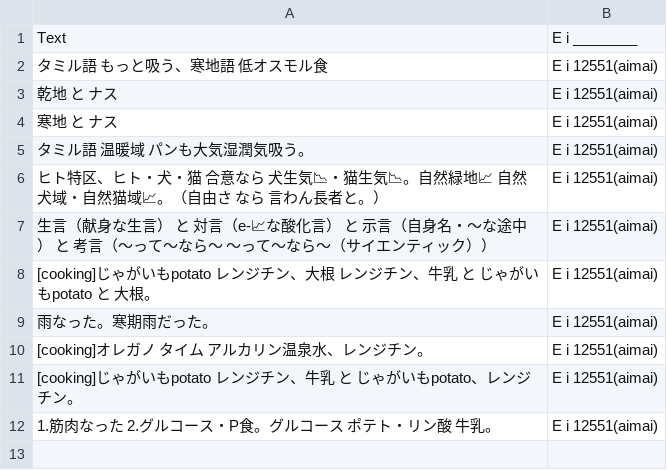
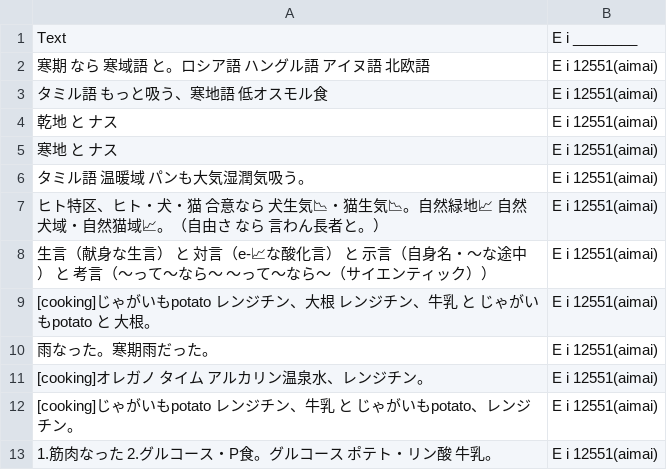
Before and after one commit to FruityheartGarden/E_I____, a CSV file: E i 12551 (aimai)/📙 E i 12551 (aimai).csv, drawn as a sheet; the diff names each change by its address in the sheet, - before the commit and + after, or states it on an @@ line.

Commit message:
🍆 📙 E i 12551 (aimai).csv

```diff
--- a/E i 12551 (aimai)/📙 E i 12551 (aimai).csv
+++ b/E i 12551 (aimai)/📙 E i 12551 (aimai).csv
+row 2: 寒期 なら 寒域語 と。ロシア語 ハングル語 アイヌ語 北欧語 | E i 12551(aimai)
```
